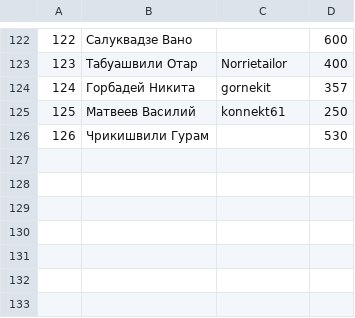
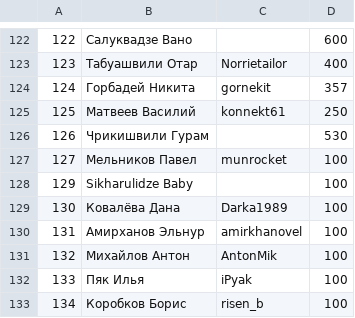
Before and after one commit to 2thinkcritical/tournaments, a CSV file: Players.csv, drawn as a sheet; only a part is shown, gaps mark what is left out.

```diff
--- a/Players.csv
+++ b/Players.csv
@@ -126 +126,8 @@
 126,Чрикишвили Гурам,,530
+127,Мельников Павел,munrocket,100
+129,Sikharulidze Baby,,100
+130,Ковалёва Дана,Darka1989,100
+131,Амирханов Эльнур,amirkhanovel,100
+132,Михайлов Антон,AntonMik,100
+133,Пяк Илья,iPyak,100
+134,Коробков Борис,risen_b,100
```
Also changed, not shown: 1 other file.
